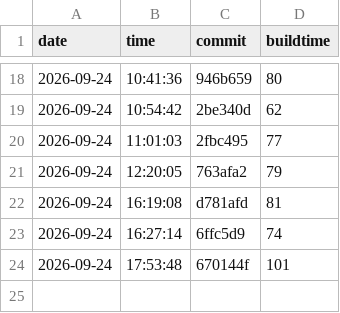
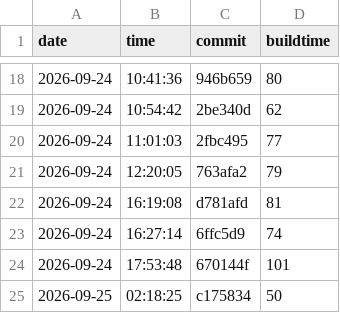
Before and after one commit to nguyentrungnghia1802/use, a CSV file: docs/archunit-results/build-times.csv, drawn as a sheet; only a part is shown, gaps mark what is left out; the diff names each change by its address in the sheet, - before the commit and + after, or states it on an @@ line.

```diff
--- a/docs/archunit-results/build-times.csv
+++ b/docs/archunit-results/build-times.csv
+row 25: 2026-09-25 | 02:18:25 | c175834 | 50
```
Also changed, not shown: docs/archunit-results/cycles-tests.csv, docs/archunit-results/layer-violations.csv.
